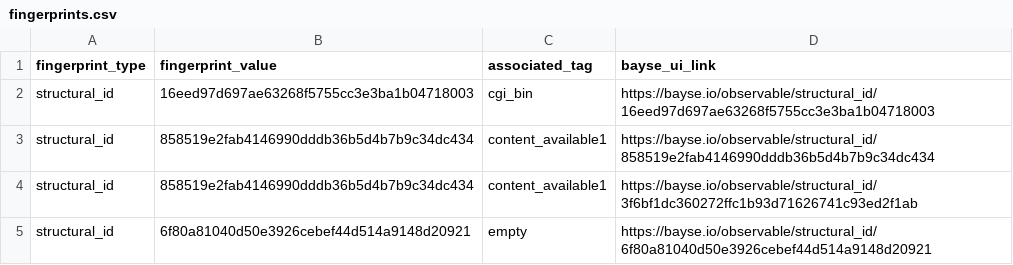
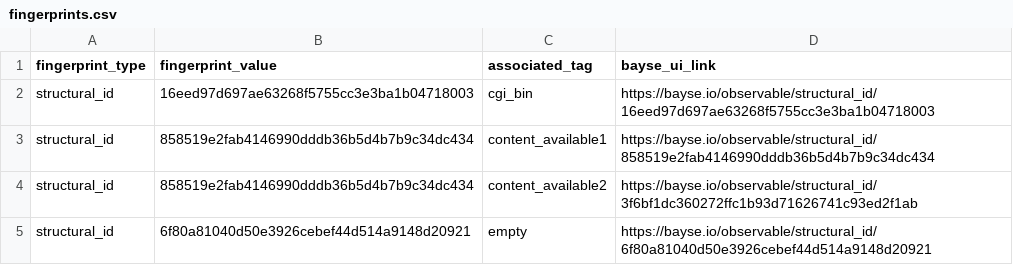
Before and after one commit to BayseIntelligence/site_fingerprints, a CSV file: hunting/opendir/fingerprints.csv, drawn as a sheet.

Commit message:
fix typo

```diff
--- a/hunting/opendir/fingerprints.csv
+++ b/hunting/opendir/fingerprints.csv
@@ -3,3 +3,3 @@ structural_id,16eed97d697ae63268f5755cc3e3ba1b04718003,cgi_bin,https://bayse.io/
 structural_id,858519e2fab4146990dddb36b5d4b7b9c34dc434,content_available1,https://bayse.io/observable/structural_id/858519e2fab4146990dddb36b5d4b7b9c34dc434
-structural_id,858519e2fab4146990dddb36b5d4b7b9c34dc434,content_available1,https://bayse.io/observable/structural_id/3f6bf1dc360272ffc1b93d71626741c93ed2f1ab
+structural_id,858519e2fab4146990dddb36b5d4b7b9c34dc434,content_available2,https://bayse.io/observable/structural_id/3f6bf1dc360272ffc1b93d71626741c93ed2f1ab
 structural_id,6f80a81040d50e3926cebef44d514a9148d20921,empty,https://bayse.io/observable/structural_id/6f80a81040d50e3926cebef44d514a9148d20921
```
